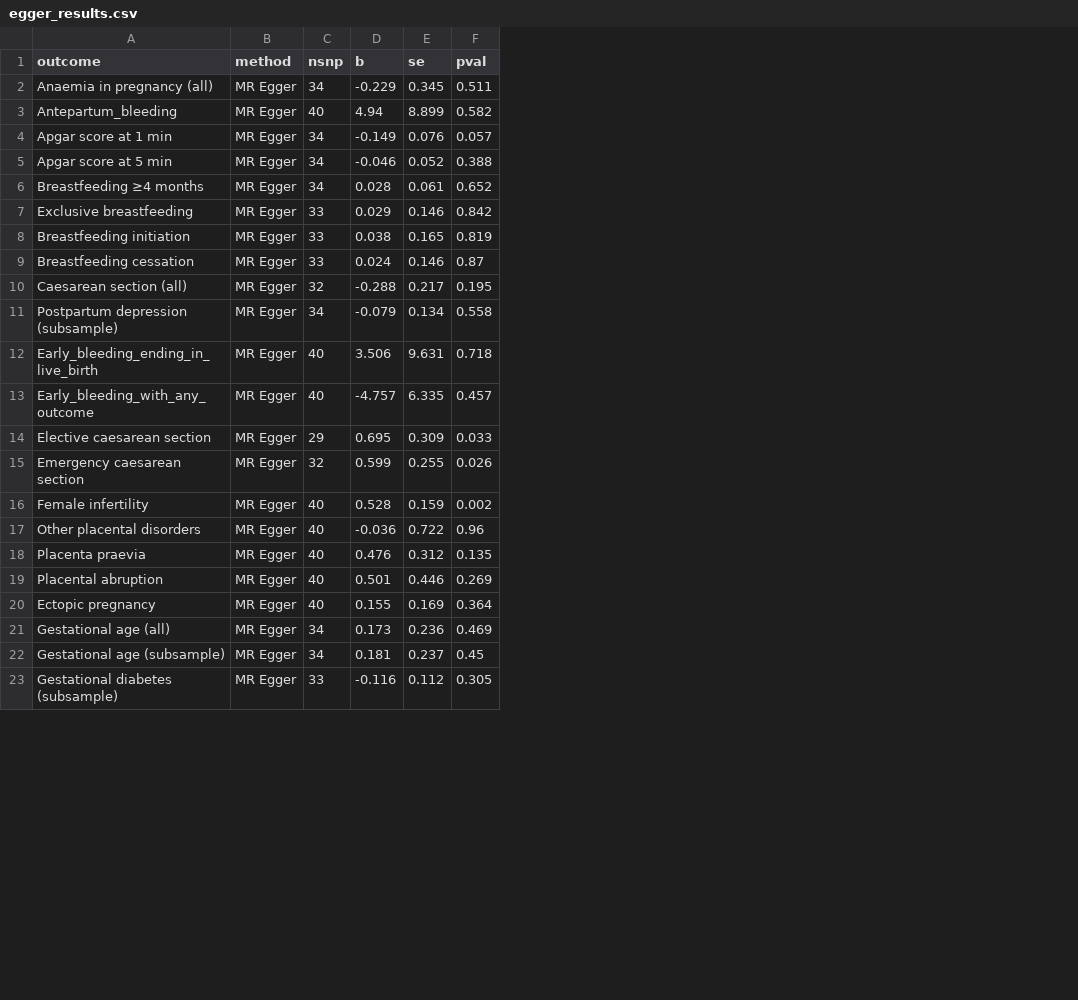
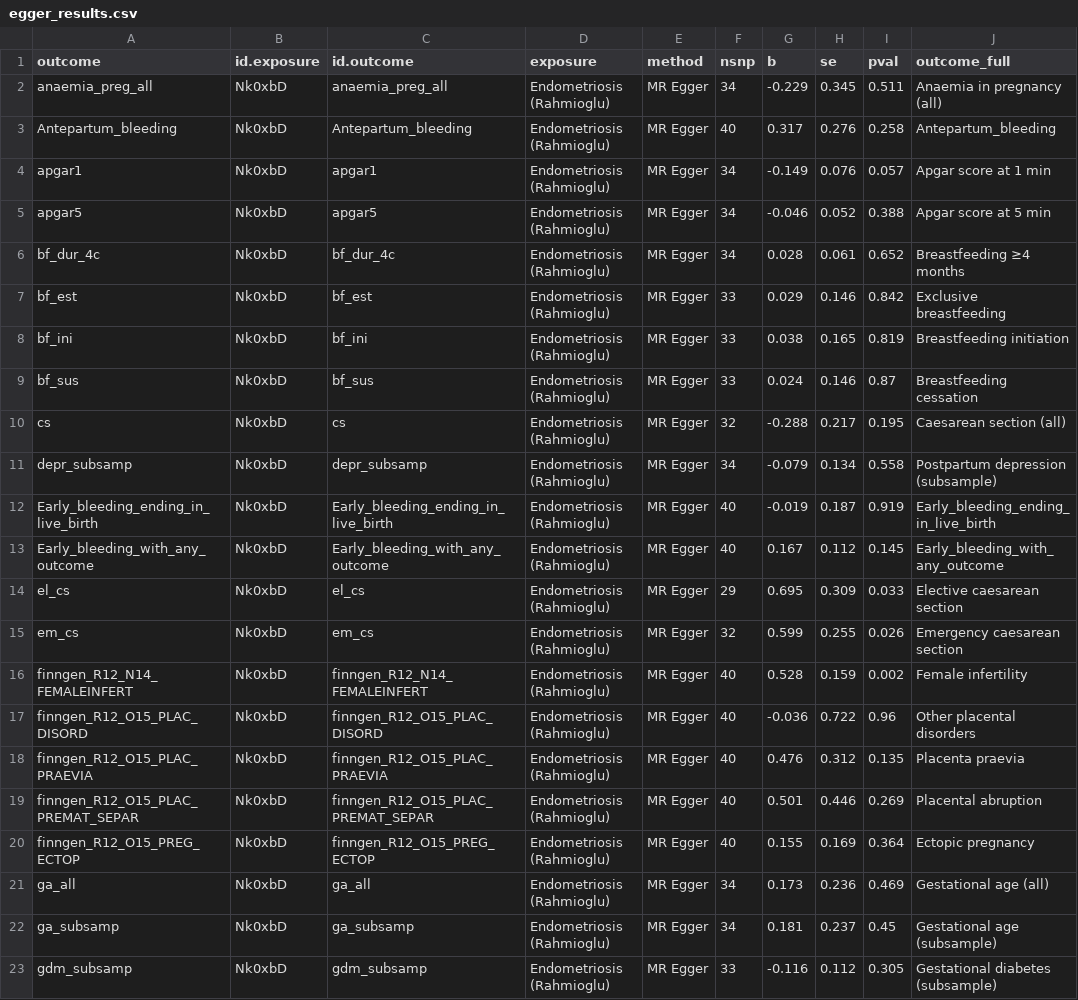
Before and after one commit to jonasvibert/endoMR-PREG, a CSV file: results/egger_results.csv, drawn as a sheet; only a part is shown; addresses are those after the commit; the diff covers the shown part only; the diff names each change by its address in the sheet, - before the commit and + after, or states it on an @@ line.

```diff
--- a/results/egger_results.csv
+++ b/results/egger_results.csv
+column B (id.exposure), rows 2-23: all Nk0xbD
+column C (id.outcome), rows 2-23: anaemia_preg_all | Antepartum_bleeding | apgar1 | apgar5 | bf_dur_4c | bf_est | bf_ini | bf_sus | cs | depr_subsamp | Early_bleeding_ending_in_live_birth | Early_bleeding_with_any_outcome | el_cs | em_cs | finngen_R12_N14_FEMALEINFERT | finngen_R12_O15_PLAC_DISORD | finngen_R12_O15_PLAC_PRAEVIA | finngen_R12_O15_PLAC_PREMAT_SEPAR | finngen_R12_O15_PREG_ECTOP | ga_all | ga_subsamp | gdm_subsamp
+column D (exposure), rows 2-23: all Endometriosis (Rahmioglu)
+column J (outcome_full), rows 2-23: Anaemia in pregnancy (all) | Antepartum_bleeding | Apgar score at 1 min | Apgar score at 5 min | Breastfeeding ≥4 months | Exclusive breastfeeding | Breastfeeding initiation | Breastfeeding cessation | Caesarean section (all) | Postpartum depression (subsample) | Early_bleeding_ending_in_live_birth | Early_bleeding_with_any_outcome | Elective caesarean section | Emergency caesarean section | Female infertility | Other placental disorders | Placenta praevia | Placental abruption | Ectopic pregnancy | Gestational age (all) | Gestational age (subsample) | Gestational diabetes (subsample)
-A2 (outcome): Anaemia in pregnancy (all)
+A2 (outcome): anaemia_preg_all
-G3 (b): 4.94
+G3 (b): 0.317
-H3 (se): 8.899
+H3 (se): 0.276
-I3 (pval): 0.582
+I3 (pval): 0.258
-A4 (outcome): Apgar score at 1 min
+A4 (outcome): apgar1
-A5 (outcome): Apgar score at 5 min
+A5 (outcome): apgar5
-A6 (outcome): Breastfeeding ≥4 months
+A6 (outcome): bf_dur_4c
-A7 (outcome): Exclusive breastfeeding
+A7 (outcome): bf_est
-A8 (outcome): Breastfeeding initiation
+A8 (outcome): bf_ini
-A9 (outcome): Breastfeeding cessation
+A9 (outcome): bf_sus
-A10 (outcome): Caesarean section (all)
+A10 (outcome): cs
-A11 (outcome): Postpartum depression (subsample)
+A11 (outcome): depr_subsamp
-G12 (b): 3.506
+G12 (b): -0.019
-H12 (se): 9.631
+H12 (se): 0.187
-I12 (pval): 0.718
+I12 (pval): 0.919
-G13 (b): -4.757
+G13 (b): 0.167
-H13 (se): 6.335
+H13 (se): 0.112
-I13 (pval): 0.457
+I13 (pval): 0.145
-A14 (outcome): Elective caesarean section
+A14 (outcome): el_cs
-A15 (outcome): Emergency caesarean section
+A15 (outcome): em_cs
-A16 (outcome): Female infertility
+A16 (outcome): finngen_R12_N14_FEMALEINFERT
-A17 (outcome): Other placental disorders
+A17 (outcome): finngen_R12_O15_PLAC_DISORD
-A18 (outcome): Placenta praevia
+A18 (outcome): finngen_R12_O15_PLAC_PRAEVIA
-A19 (outcome): Placental abruption
+A19 (outcome): finngen_R12_O15_PLAC_PREMAT_SEPAR
-A20 (outcome): Ectopic pregnancy
+A20 (outcome): finngen_R12_O15_PREG_ECTOP
-A21 (outcome): Gestational age (all)
+A21 (outcome): ga_all
-A22 (outcome): Gestational age (subsample)
+A22 (outcome): ga_subsamp
-A23 (outcome): Gestational diabetes (subsample)
+A23 (outcome): gdm_subsamp
```
Also changed, not shown: 33 edited cells elsewhere in this file, results/endometriosis_clumped_snps.tsv, results/harmonised_rahmioglu_bpo.csv, 31 other files.
